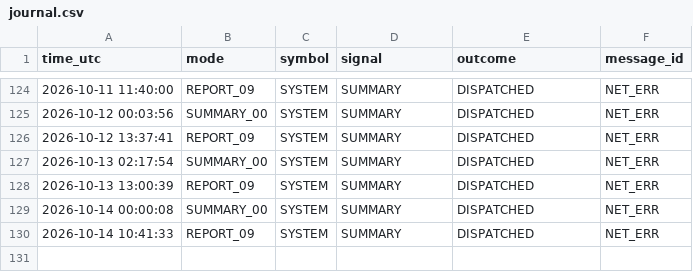
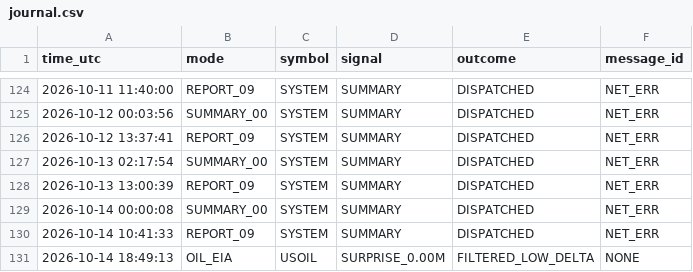
Before and after one commit to davletov555-glitch/orion-sentinel, a CSV file: data/journal.csv, drawn as a sheet; only a part is shown, gaps mark what is left out.

```diff
--- a/data/journal.csv
+++ b/data/journal.csv
@@ -130 +130,2 @@ time_utc,mode,symbol,signal,outcome,message_id
 2026-10-14 10:41:33,REPORT_09,SYSTEM,SUMMARY,DISPATCHED,NET_ERR
+2026-10-14 18:49:13,OIL_EIA,USOIL,SURPRISE_0.00M,FILTERED_LOW_DELTA,NONE
```
